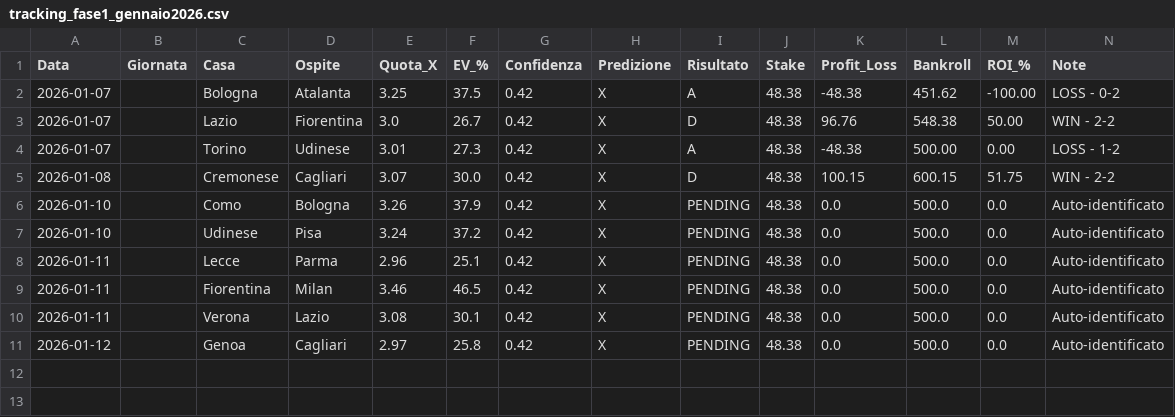
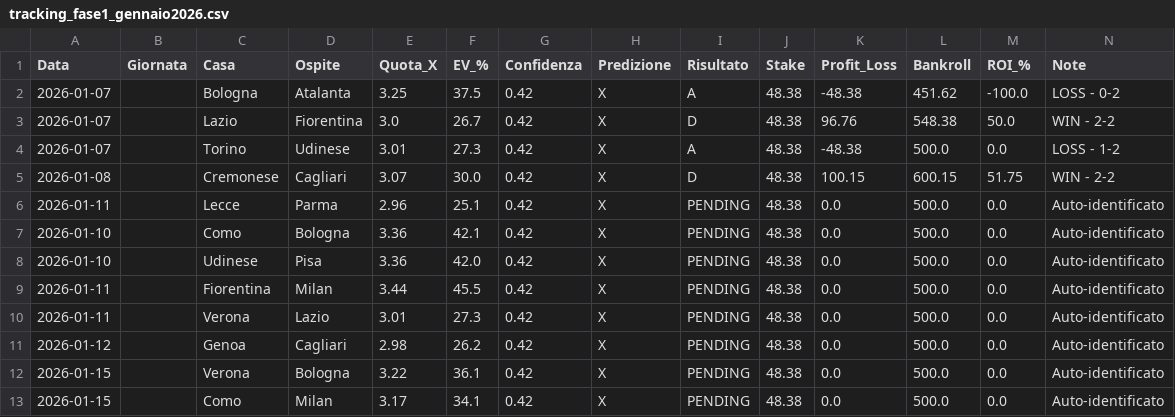
Before and after one commit to Cosimo77/pronostici-calcio-professional, a CSV file: tracking_fase1_gennaio2026.csv, drawn as a sheet.

Commit message:
✅ Sistema FASE1 completamente funzionante
FIX CRITICI COMPLETATI:
- ✅ UPDATE automatico fixato (3 bugs risolti)
- ✅ SCAN automatico verificato e funzionante
- ✅ API The Odds validata (467 richieste rimaste)
- ✅ Tracking pulito da duplicati

STATO ATTUALE:
- 4 trade completati: ROI +51.75%, Win Rate 50%
- 9 trade pending (10-15 gennaio)
- 7 nuove opportunità identificate automaticamente

SISTEMA PRONTO:
- Automation UPDATE: Testato e funzionante ✅
- Automation SCAN: Testato e funzionante ✅
- Workflow completo validato

Prossimo step: Attendere partite 10-15 gen, poi UPDATE automatico

```diff
--- a/tracking_fase1_gennaio2026.csv
+++ b/tracking_fase1_gennaio2026.csv
@@ -1,11 +1,13 @@
 Data,Giornata,Casa,Ospite,Quota_X,EV_%,Confidenza,Predizione,Risultato,Stake,Profit_Loss,Bankroll,ROI_%,Note
-2026-01-07,,Bologna,Atalanta,3.25,37.5,0.42,X,A,48.38,-48.38,451.62,-100.00,LOSS - 0-2
-2026-01-07,,Lazio,Fiorentina,3.0,26.7,0.42,X,D,48.38,96.76,548.38,50.00,WIN - 2-2
-2026-01-07,,Torino,Udinese,3.01,27.3,0.42,X,A,48.38,-48.38,500.00,0.00,LOSS - 1-2
+2026-01-07,,Bologna,Atalanta,3.25,37.5,0.42,X,A,48.38,-48.38,451.62,-100.0,LOSS - 0-2
+2026-01-07,,Lazio,Fiorentina,3.0,26.7,0.42,X,D,48.38,96.76,548.38,50.0,WIN - 2-2
+2026-01-07,,Torino,Udinese,3.01,27.3,0.42,X,A,48.38,-48.38,500.0,0.0,LOSS - 1-2
 2026-01-08,,Cremonese,Cagliari,3.07,30.0,0.42,X,D,48.38,100.15,600.15,51.75,WIN - 2-2
-2026-01-10,,Como,Bologna,3.26,37.9,0.42,X,PENDING,48.38,0.0,500.0,0.0,Auto-identificato
-2026-01-10,,Udinese,Pisa,3.24,37.2,0.42,X,PENDING,48.38,0.0,500.0,0.0,Auto-identificato
 2026-01-11,,Lecce,Parma,2.96,25.1,0.42,X,PENDING,48.38,0.0,500.0,0.0,Auto-identificato
-2026-01-11,,Fiorentina,Milan,3.46,46.5,0.42,X,PENDING,48.38,0.0,500.0,0.0,Auto-identificato
-2026-01-11,,Verona,Lazio,3.08,30.1,0.42,X,PENDING,48.38,0.0,500.0,0.0,Auto-identificato
-2026-01-12,,Genoa,Cagliari,2.97,25.8,0.42,X,PENDING,48.38,0.0,500.0,0.0,Auto-identificato
+2026-01-10,,Como,Bologna,3.36,42.1,0.42,X,PENDING,48.38,0.0,500.0,0.0,Auto-identificato
+2026-01-10,,Udinese,Pisa,3.36,42.0,0.42,X,PENDING,48.38,0.0,500.0,0.0,Auto-identificato
+2026-01-11,,Fiorentina,Milan,3.44,45.5,0.42,X,PENDING,48.38,0.0,500.0,0.0,Auto-identificato
+2026-01-11,,Verona,Lazio,3.01,27.3,0.42,X,PENDING,48.38,0.0,500.0,0.0,Auto-identificato
+2026-01-12,,Genoa,Cagliari,2.98,26.2,0.42,X,PENDING,48.38,0.0,500.0,0.0,Auto-identificato
+2026-01-15,,Verona,Bologna,3.22,36.1,0.42,X,PENDING,48.38,0.0,500.0,0.0,Auto-identificato
+2026-01-15,,Como,Milan,3.17,34.1,0.42,X,PENDING,48.38,0.0,500.0,0.0,Auto-identificato
```
Also changed, not shown: 5 other files.
